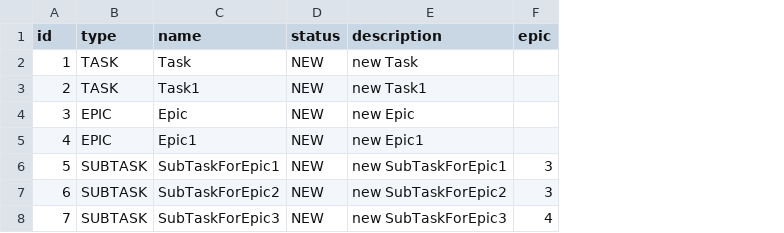
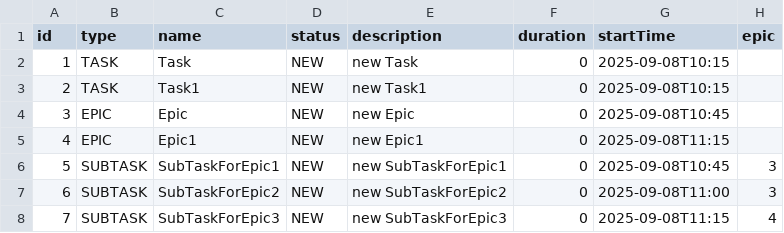
Before and after one commit to yarosimo1/java-kanban, a CSV file: task.csv, drawn as a sheet; the diff names each change by its address in the sheet, - before the commit and + after, or states it on an @@ line.

```diff
--- a/task.csv
+++ b/task.csv
+column F (duration), rows 2-8: all 0
+column G (startTime), rows 2-8: 2025-09-08T10:15 | 2025-09-08T10:15 | 2025-09-08T10:45 | 2025-09-08T11:15 | 2025-09-08T10:45 | 2025-09-08T11:00 | 2025-09-08T11:15
```
Also changed, not shown: 12 other files.
